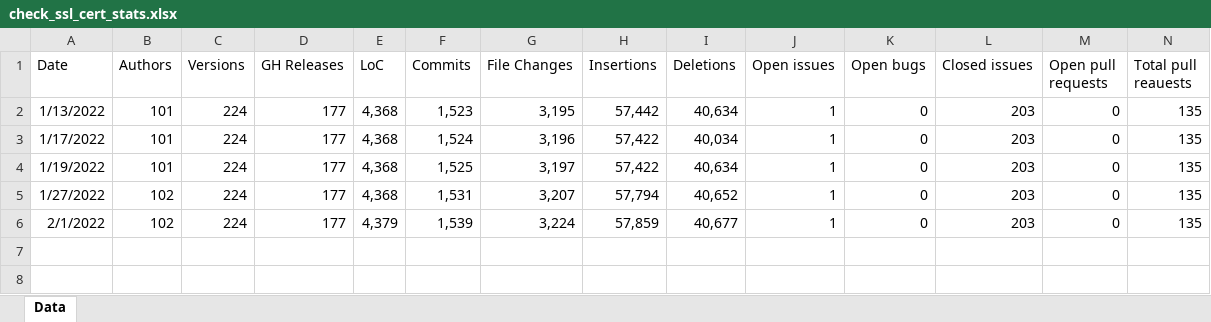
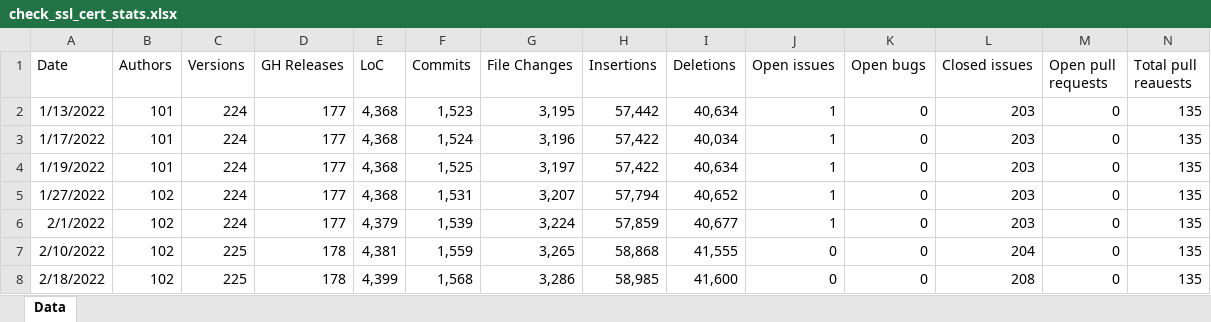
Before and after one commit to matteocorti/check_ssl_cert, an Excel workbook: varia/check_ssl_cert_stats.xlsx, sheet Data, drawn as a sheet; only a part is shown; values as stored, in another font and other column widths than the file's, no borders; table styles not drawn; rows hold the shown columns only; the diff names each change by its address in the sheet, - before the commit and + after, or states it on an @@ line.

Commit message:
Updated the statistics

```diff
--- a/varia/check_ssl_cert_stats.xlsx (sheet Data)
+++ b/varia/check_ssl_cert_stats.xlsx (sheet Data)
+row 7: 2/10/2022 | 102 | 225 | 178 | 4,381 | 1,559 | 3,265 | 58,868 | 41,555 | 0 | 0 | 204 | 0 | 135
+row 8: 2/18/2022 | 102 | 225 | 178 | 4,399 | 1,568 | 3,286 | 58,985 | 41,600 | 0 | 0 | 208 | 0 | 135
```
